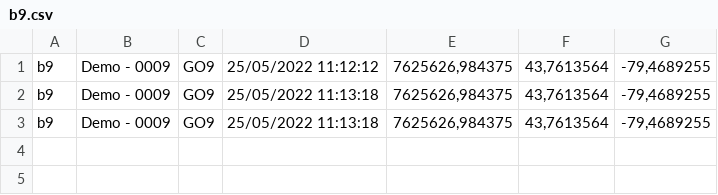
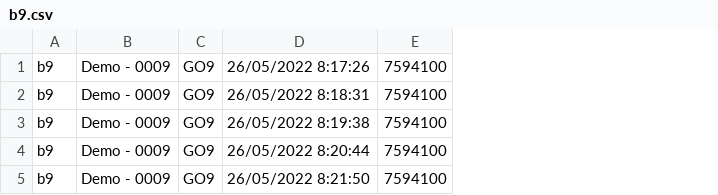
Before and after one commit to roberzyx/geotab-sdk-challenge, a CSV file: backup/b9.csv, drawn as a sheet; removed rows and columns are numbered as before the commit, all else as after; the diff names each change by its address in the sheet, - before the commit and + after, or states it on an @@ line.

```diff
--- a/backup/b9.csv
+++ b/backup/b9.csv
-column D, rows 1-3: 25/05/2022 11:12:12 | 25/05/2022 11:13:18 | 25/05/2022 11:13:18
-column E, rows 1-3: all 7625626,984375
-column F, rows 1-3: all 43,7613564
-column G, rows 1-3: all -79,4689255
+column D, rows 1-3: 26/05/2022 8:17:26 | 26/05/2022 8:18:31 | 26/05/2022 8:19:38
+column E, rows 1-3: all 7594100
+row 4: b9 | Demo - 0009 | GO9 | 26/05/2022 8:20:44 | 7594100
+row 5: b9 | Demo - 0009 | GO9 | 26/05/2022 8:21:50 | 7594100
```
Also changed, not shown: backup/b1.csv, backup/b2.csv, 14 other files.
